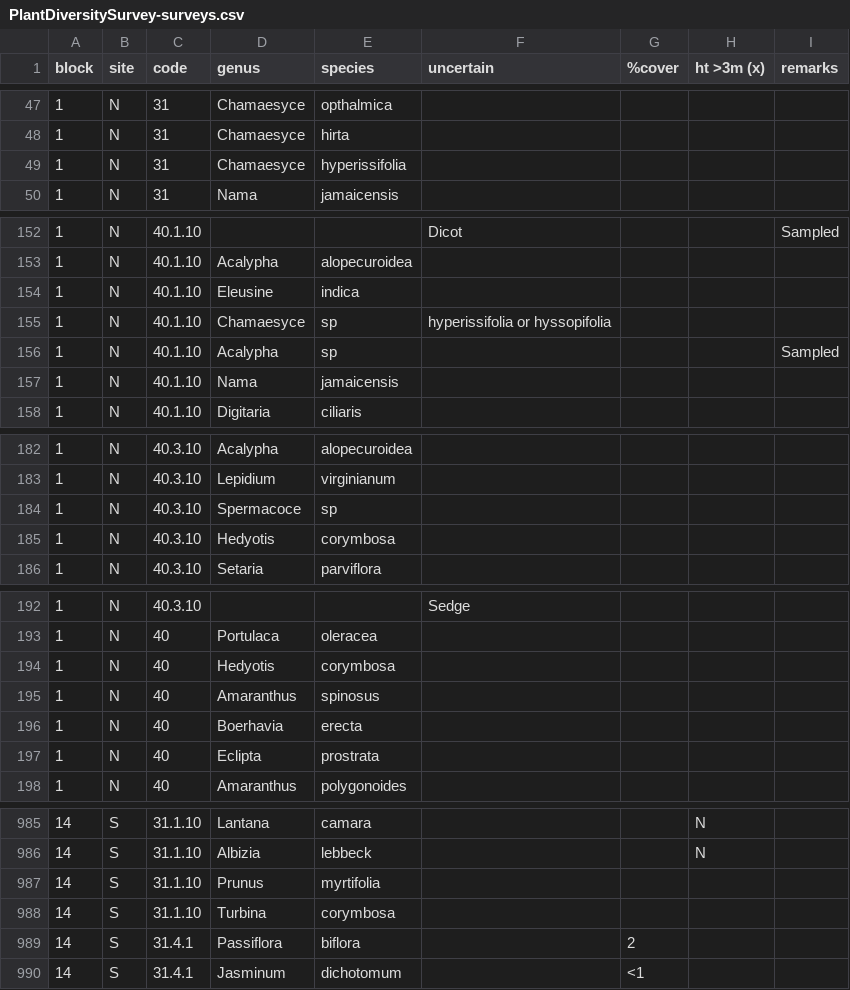
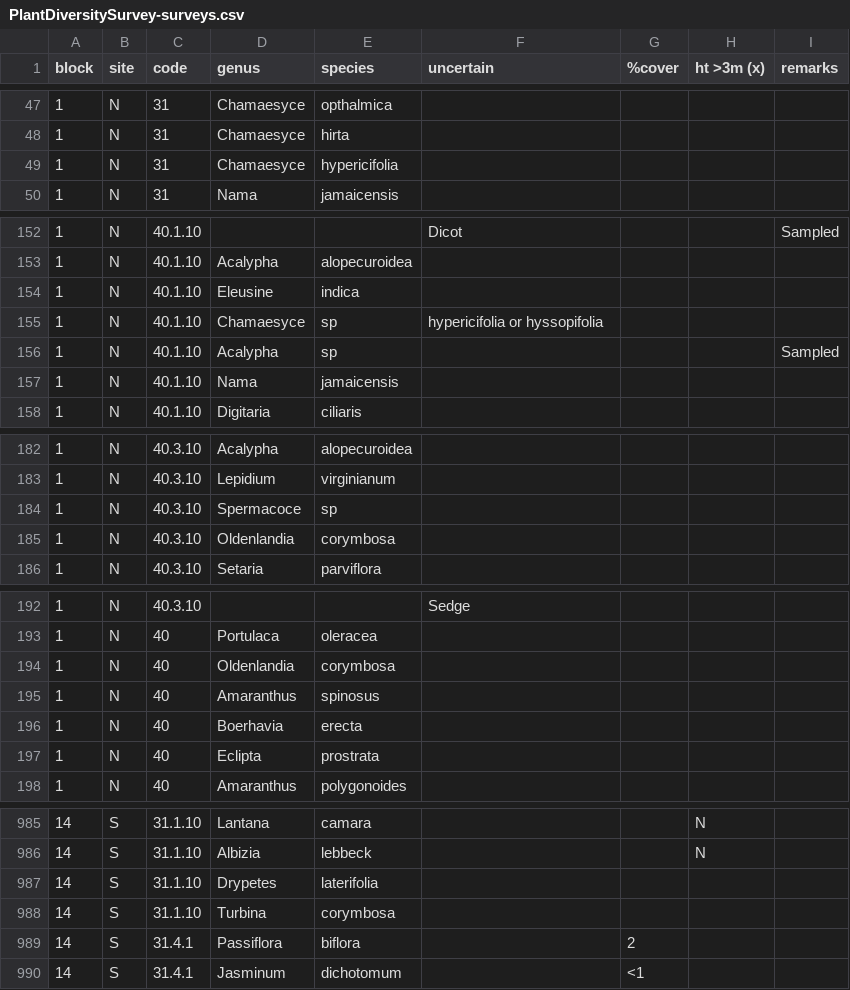
Before and after one commit to TREC-Agroecology/plant-diversity, a CSV file: data/PlantDiversitySurvey-surveys.csv, drawn as a sheet; only a part is shown, gaps mark what is left out; the diff covers the shown part only.

```diff
--- a/data/PlantDiversitySurvey-surveys.csv
+++ b/data/PlantDiversitySurvey-surveys.csv
@@ -48,3 +48,3 @@ block,site,code,genus,species,uncertain,%cover,ht >3m (x),remarks
 1,N,31,Chamaesyce,hirta,,,,
-1,N,31,Chamaesyce,hyperissifolia,,,,
+1,N,31,Chamaesyce,hypericifolia,,,,
 1,N,31,Nama,jamaicensis,,,,
@@ -154,3 +154,3 @@ block,site,code,genus,species,uncertain,%cover,ht >3m (x),remarks
 1,N,40.1.10,Eleusine,indica,,,,
-1,N,40.1.10,Chamaesyce,sp,hyperissifolia or hyssopifolia,,,
+1,N,40.1.10,Chamaesyce,sp,hypericifolia or hyssopifolia,,,
 1,N,40.1.10,Acalypha,sp,,,,Sampled
@@ -184,3 +184,3 @@ block,site,code,genus,species,uncertain,%cover,ht >3m (x),remarks
 1,N,40.3.10,Spermacoce,sp,,,,
-1,N,40.3.10,Hedyotis,corymbosa,,,,
+1,N,40.3.10,Oldenlandia,corymbosa,,,,
 1,N,40.3.10,Setaria,parviflora,,,,
@@ -193,3 +193,3 @@ block,site,code,genus,species,uncertain,%cover,ht >3m (x),remarks
 1,N,40,Portulaca,oleracea,,,,
-1,N,40,Hedyotis,corymbosa,,,,
+1,N,40,Oldenlandia,corymbosa,,,,
 1,N,40,Amaranthus,spinosus,,,,
@@ -986,3 +986,3 @@ block,site,code,genus,species,uncertain,%cover,ht >3m (x),remarks
 14,S,31.1.10,Albizia,lebbeck,,,N,
-14,S,31.1.10,Prunus,myrtifolia,,,,
+14,S,31.1.10,Drypetes,laterifolia,,,,
 14,S,31.1.10,Turbina,corymbosa,,,,
```
Also changed, not shown: 5 added rows and 27 edited cells elsewhere in this file.
